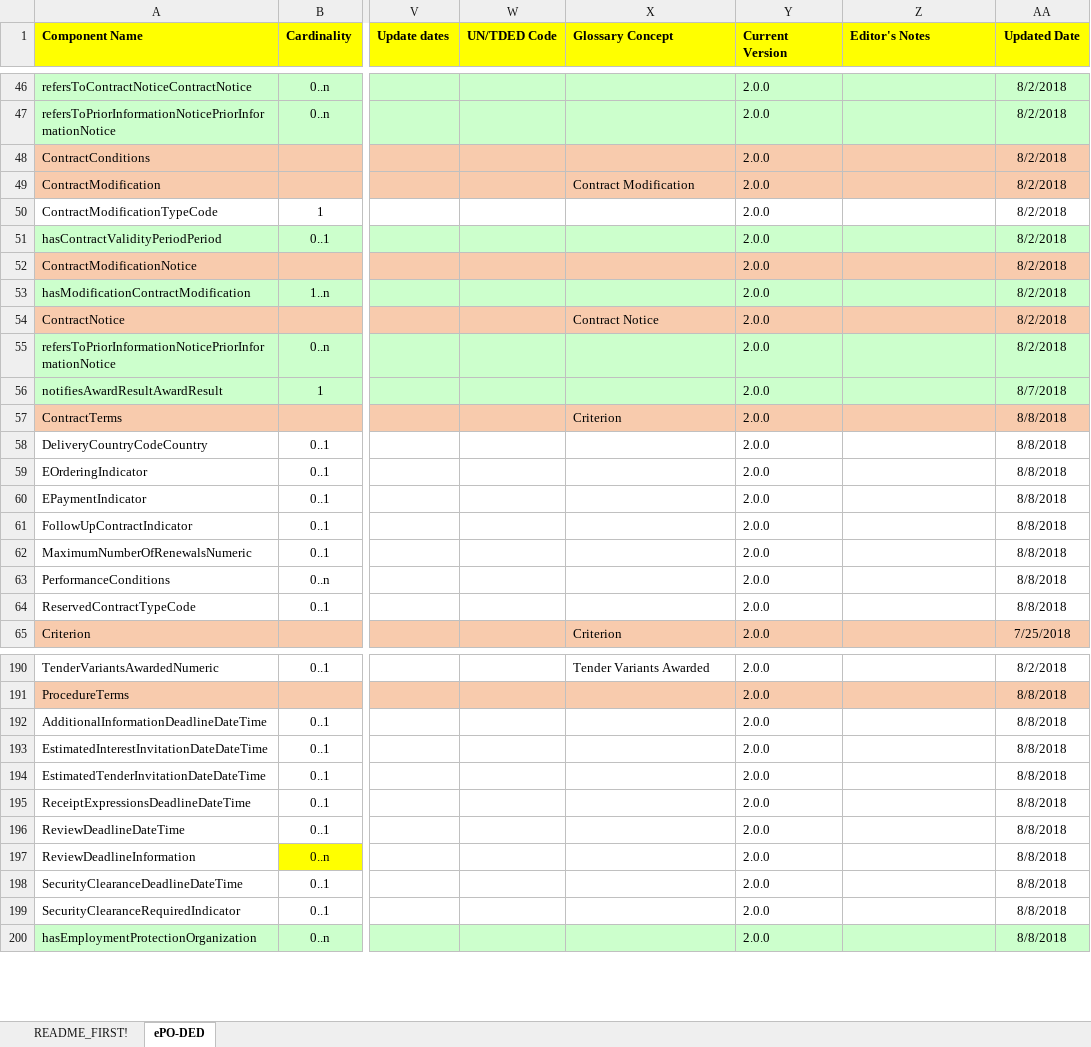
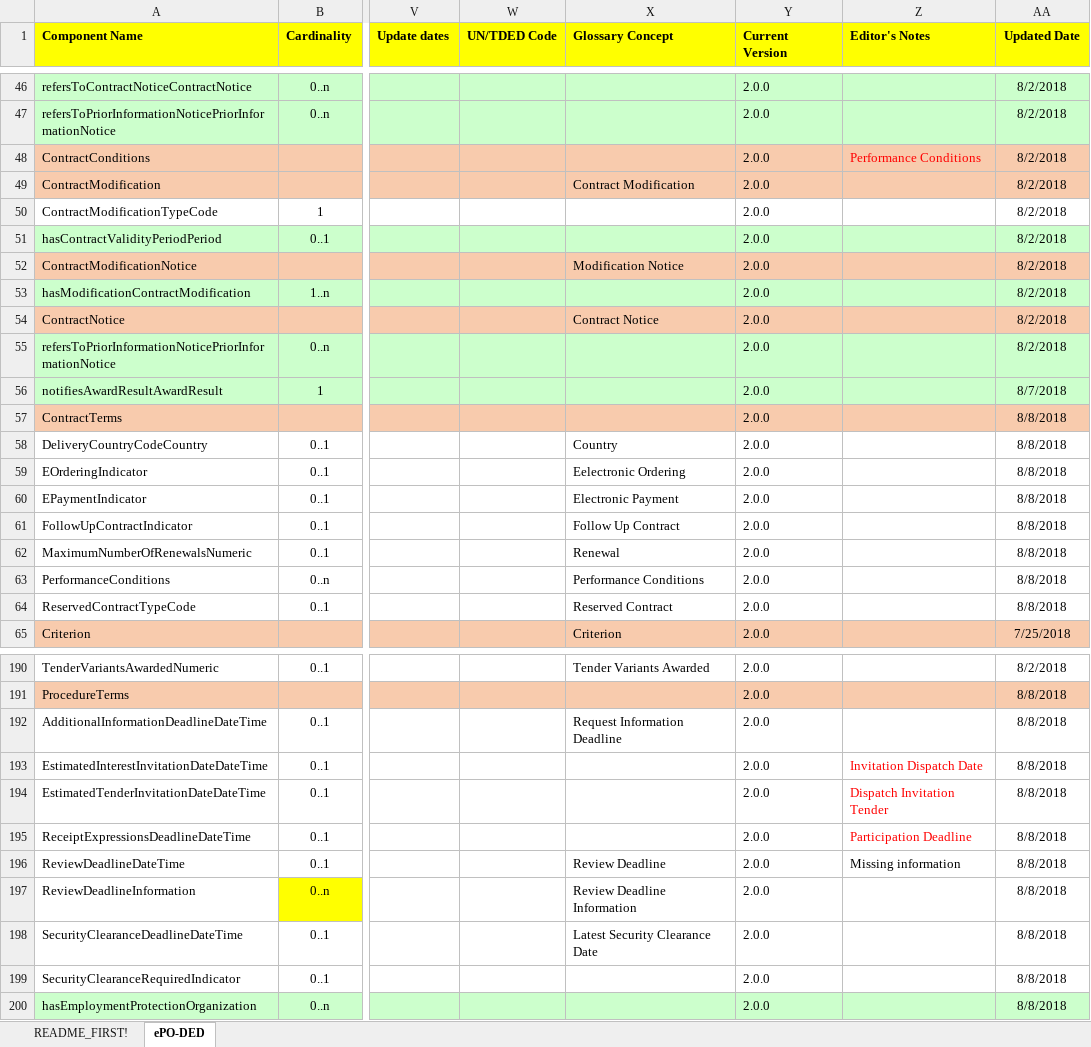
Before and after one commit to OP-TED/ePO, an Excel workbook: v2.0.0/02_IR_DED/ePO_DED.xlsx, sheet ePO-DED, drawn as a sheet; only a part is shown, gaps mark what is left out; values as stored, in another font and other column widths than the file's, no borders; the diff covers the shown part only; the diff names each change by its address in the sheet, - before the commit and + after, or states it on an @@ line.

Commit message:
DED updated

```diff
--- a/v2.0.0/02_IR_DED/ePO_DED.xlsx (sheet ePO-DED)
+++ b/v2.0.0/02_IR_DED/ePO_DED.xlsx (sheet ePO-DED)
-Z48 (Editor's Notes): (empty)
+Z48 (Editor's Notes): Performance Conditions
-X52 (Glossary Concept): (empty)
+X52 (Glossary Concept): Modification Notice
-X57 (Glossary Concept): Criterion
+X57 (Glossary Concept): (empty)
-X58 (Glossary Concept): (empty)
+X58 (Glossary Concept): Country
-X59 (Glossary Concept): (empty)
+X59 (Glossary Concept): Eelectronic Ordering
-X60 (Glossary Concept): (empty)
+X60 (Glossary Concept): Electronic Payment
-X61 (Glossary Concept): (empty)
+X61 (Glossary Concept): Follow Up Contract
-X62 (Glossary Concept): (empty)
+X62 (Glossary Concept): Renewal
-X63 (Glossary Concept): (empty)
+X63 (Glossary Concept): Performance Conditions
-X64 (Glossary Concept): (empty)
+X64 (Glossary Concept): Reserved Contract
-X192 (Glossary Concept): (empty)
+X192 (Glossary Concept): Request Information Deadline
-Z193 (Editor's Notes): (empty)
+Z193 (Editor's Notes): Invitation Dispatch Date
-Z194 (Editor's Notes): (empty)
+Z194 (Editor's Notes): Dispatch Invitation Tender
-Z195 (Editor's Notes): (empty)
+Z195 (Editor's Notes): Participation Deadline
-X196 (Glossary Concept): (empty)
+X196 (Glossary Concept): Review Deadline
-Z196 (Editor's Notes): (empty)
+Z196 (Editor's Notes): Missing information
-X197 (Glossary Concept): (empty)
+X197 (Glossary Concept): Review Deadline Information
-X198 (Glossary Concept): (empty)
+X198 (Glossary Concept): Latest Security Clearance Date
```
Also changed, not shown: 19 edited cells elsewhere in this sheet.
